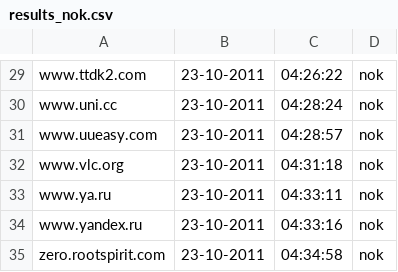
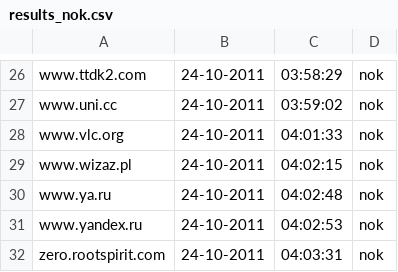
Before and after one commit to Tuinslak/GFW-URL-checker, a CSV file: testResults/nl/results_nok.csv, drawn as a sheet; only a part is shown, gaps mark what is left out; removed rows and columns are numbered as before the commit, all else as after; the diff covers the shown part only; the diff names each change by its address in the sheet, - before the commit and + after, or states it on an @@ line.

```diff
--- a/testResults/nl/results_nok.csv
+++ b/testResults/nl/results_nok.csv
-B26:B27: 23-10-2011
+B26:B27: 24-10-2011
-C26: 04:26:22
+C26: 03:58:29
-C27: 04:28:24
+C27: 03:59:02
-row 31: www.uueasy.com | 23-10-2011 | 04:28:57 | nok
-B28: 23-10-2011
+B28: 24-10-2011
-C28: 04:31:18
+C28: 04:01:33
+row 29: www.wizaz.pl | 24-10-2011 | 04:02:15 | nok
-B30:B32: 23-10-2011
+B30:B32: 24-10-2011
-C30: 04:33:11
+C30: 04:02:48
-C31: 04:33:16
+C31: 04:02:53
-C32: 04:34:58
+C32: 04:03:31
```
Also changed, not shown: 3 removed rows and 49 edited cells elsewhere in this file, testResults/nl/results.csv, testResults/nl/results_ok.csv.
